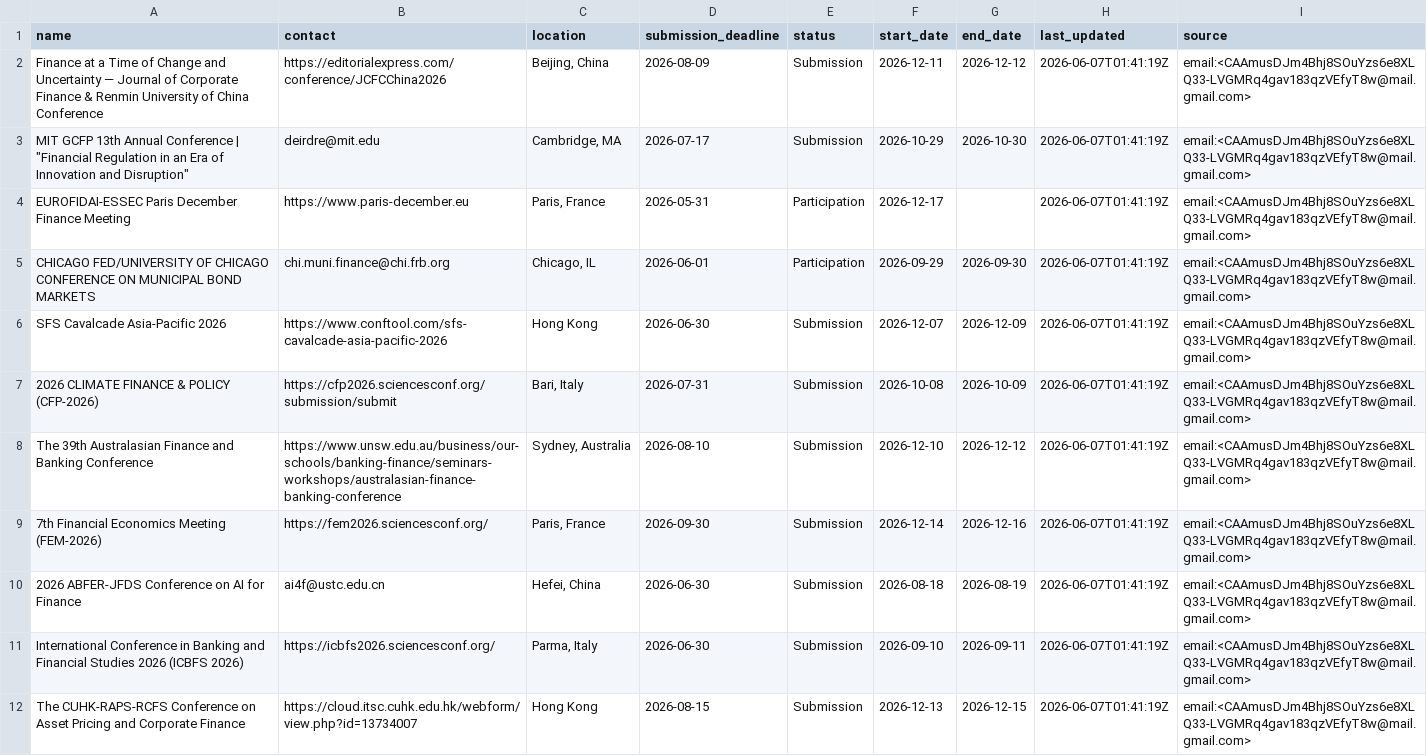
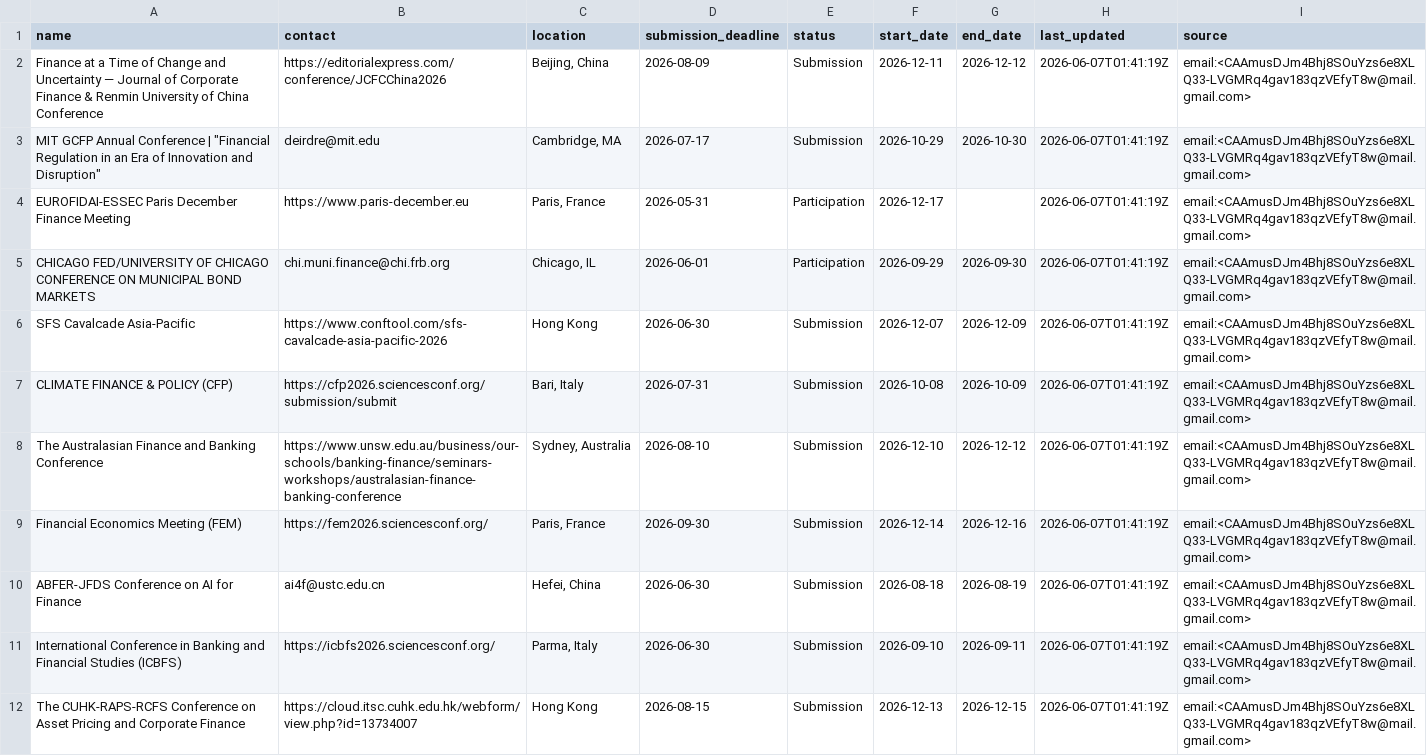
Before and after one commit to theaccountant-ab/Conference-Tracker, a CSV file: conferences.csv, drawn as a sheet.

```diff
--- a/conferences.csv
+++ b/conferences.csv
@@ -2,11 +2,11 @@ name,contact,location,submission_deadline,status,start_date,end_date,last_update
 Finance at a Time of Change and Uncertainty — Journal of Corporate Finance & Renmin University of China Conference,https://editorialexpress.com/conference/JCFCChina2026,"Beijing, China",2026-08-09,Submission,2026-12-11,2026-12-12,2026-06-07T01:41:19Z,email:<CAAmusDJm4Bhj8SOuYzs6e8XLQ33-LVGMRq4gav183qzVEfyT8w@mail.gmail.com>
-"MIT GCFP 13th Annual Conference | ""Financial Regulation in an Era of Innovation and Disruption""",deirdre@mit.edu,"Cambridge, MA",2026-07-17,Submission,2026-10-29,2026-10-30,2026-06-07T01:41:19Z,email:<CAAmusDJm4Bhj8SOuYzs6e8XLQ33-LVGMRq4gav183qzVEfyT8w@mail.gmail.com>
+"MIT GCFP Annual Conference | ""Financial Regulation in an Era of Innovation and Disruption""",deirdre@mit.edu,"Cambridge, MA",2026-07-17,Submission,2026-10-29,2026-10-30,2026-06-07T01:41:19Z,email:<CAAmusDJm4Bhj8SOuYzs6e8XLQ33-LVGMRq4gav183qzVEfyT8w@mail.gmail.com>
 EUROFIDAI-ESSEC Paris December Finance Meeting,https://www.paris-december.eu,"Paris, France",2026-05-31,Participation,2026-12-17,,2026-06-07T01:41:19Z,email:<CAAmusDJm4Bhj8SOuYzs6e8XLQ33-LVGMRq4gav183qzVEfyT8w@mail.gmail.com>
 CHICAGO FED/UNIVERSITY OF CHICAGO CONFERENCE ON MUNICIPAL BOND MARKETS,chi.muni.finance@chi.frb.org,"Chicago, IL",2026-06-01,Participation,2026-09-29,2026-09-30,2026-06-07T01:41:19Z,email:<CAAmusDJm4Bhj8SOuYzs6e8XLQ33-LVGMRq4gav183qzVEfyT8w@mail.gmail.com>
-SFS Cavalcade Asia-Pacific 2026,https://www.conftool.com/sfs-cavalcade-asia-pacific-2026,Hong Kong,2026-06-30,Submission,2026-12-07,2026-12-09,2026-06-07T01:41:19Z,email:<CAAmusDJm4Bhj8SOuYzs6e8XLQ33-LVGMRq4gav183qzVEfyT8w@mail.gmail.com>
-2026 CLIMATE FINANCE & POLICY (CFP-2026),https://cfp2026.sciencesconf.org/submission/submit,"Bari, Italy",2026-07-31,Submission,2026-10-08,2026-10-09,2026-06-07T01:41:19Z,email:<CAAmusDJm4Bhj8SOuYzs6e8XLQ33-LVGMRq4gav183qzVEfyT8w@mail.gmail.com>
-The 39th Australasian Finance and Banking Conference,https://www.unsw.edu.au/business/our-schools/banking-finance/seminars-workshops/australasian-finance-banking-conference,"Sydney, Australia",2026-08-10,Submission,2026-12-10,2026-12-12,2026-06-07T01:41:19Z,email:<CAAmusDJm4Bhj8SOuYzs6e8XLQ33-LVGMRq4gav183qzVEfyT8w@mail.gmail.com>
-7th Financial Economics Meeting (FEM-2026),https://fem2026.sciencesconf.org/,"Paris, France",2026-09-30,Submission,2026-12-14,2026-12-16,2026-06-07T01:41:19Z,email:<CAAmusDJm4Bhj8SOuYzs6e8XLQ33-LVGMRq4gav183qzVEfyT8w@mail.gmail.com>
-2026 ABFER-JFDS Conference on AI for Finance,ai4f@ustc.edu.cn,"Hefei, China",2026-06-30,Submission,2026-08-18,2026-08-19,2026-06-07T01:41:19Z,email:<CAAmusDJm4Bhj8SOuYzs6e8XLQ33-LVGMRq4gav183qzVEfyT8w@mail.gmail.com>
-International Conference in Banking and Financial Studies 2026 (ICBFS 2026),https://icbfs2026.sciencesconf.org/,"Parma, Italy",2026-06-30,Submission,2026-09-10,2026-09-11,2026-06-07T01:41:19Z,email:<CAAmusDJm4Bhj8SOuYzs6e8XLQ33-LVGMRq4gav183qzVEfyT8w@mail.gmail.com>
+SFS Cavalcade Asia-Pacific,https://www.conftool.com/sfs-cavalcade-asia-pacific-2026,Hong Kong,2026-06-30,Submission,2026-12-07,2026-12-09,2026-06-07T01:41:19Z,email:<CAAmusDJm4Bhj8SOuYzs6e8XLQ33-LVGMRq4gav183qzVEfyT8w@mail.gmail.com>
+CLIMATE FINANCE & POLICY (CFP),https://cfp2026.sciencesconf.org/submission/submit,"Bari, Italy",2026-07-31,Submission,2026-10-08,2026-10-09,2026-06-07T01:41:19Z,email:<CAAmusDJm4Bhj8SOuYzs6e8XLQ33-LVGMRq4gav183qzVEfyT8w@mail.gmail.com>
+The Australasian Finance and Banking Conference,https://www.unsw.edu.au/business/our-schools/banking-finance/seminars-workshops/australasian-finance-banking-conference,"Sydney, Australia",2026-08-10,Submission,2026-12-10,2026-12-12,2026-06-07T01:41:19Z,email:<CAAmusDJm4Bhj8SOuYzs6e8XLQ33-LVGMRq4gav183qzVEfyT8w@mail.gmail.com>
+Financial Economics Meeting (FEM),https://fem2026.sciencesconf.org/,"Paris, France",2026-09-30,Submission,2026-12-14,2026-12-16,2026-06-07T01:41:19Z,email:<CAAmusDJm4Bhj8SOuYzs6e8XLQ33-LVGMRq4gav183qzVEfyT8w@mail.gmail.com>
+ABFER-JFDS Conference on AI for Finance,ai4f@ustc.edu.cn,"Hefei, China",2026-06-30,Submission,2026-08-18,2026-08-19,2026-06-07T01:41:19Z,email:<CAAmusDJm4Bhj8SOuYzs6e8XLQ33-LVGMRq4gav183qzVEfyT8w@mail.gmail.com>
+International Conference in Banking and Financial Studies (ICBFS),https://icbfs2026.sciencesconf.org/,"Parma, Italy",2026-06-30,Submission,2026-09-10,2026-09-11,2026-06-07T01:41:19Z,email:<CAAmusDJm4Bhj8SOuYzs6e8XLQ33-LVGMRq4gav183qzVEfyT8w@mail.gmail.com>
 The CUHK-RAPS-RCFS Conference on Asset Pricing and Corporate Finance,https://cloud.itsc.cuhk.edu.hk/webform/view.php?id=13734007,Hong Kong,2026-08-15,Submission,2026-12-13,2026-12-15,2026-06-07T01:41:19Z,email:<CAAmusDJm4Bhj8SOuYzs6e8XLQ33-LVGMRq4gav183qzVEfyT8w@mail.gmail.com>
```
Also changed, not shown: 3 other files.
